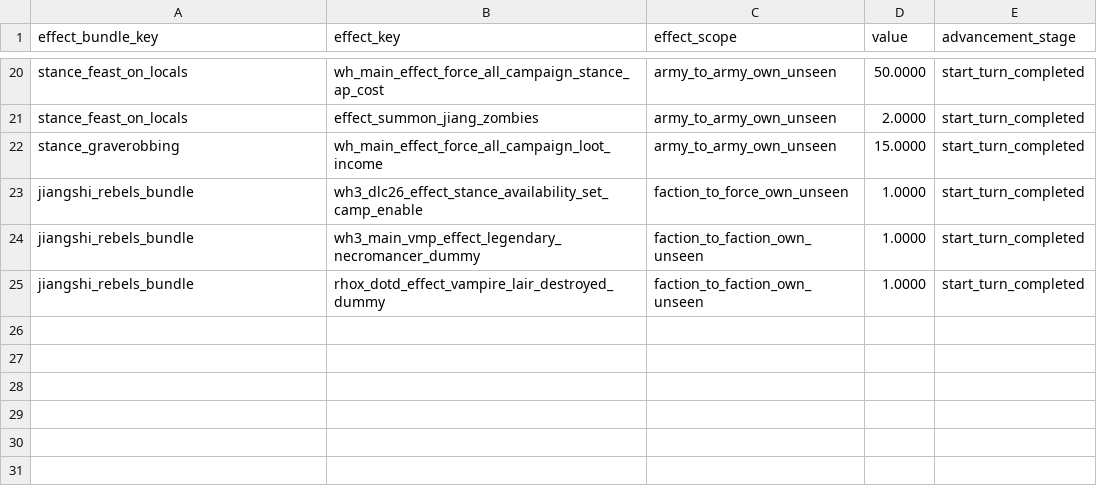
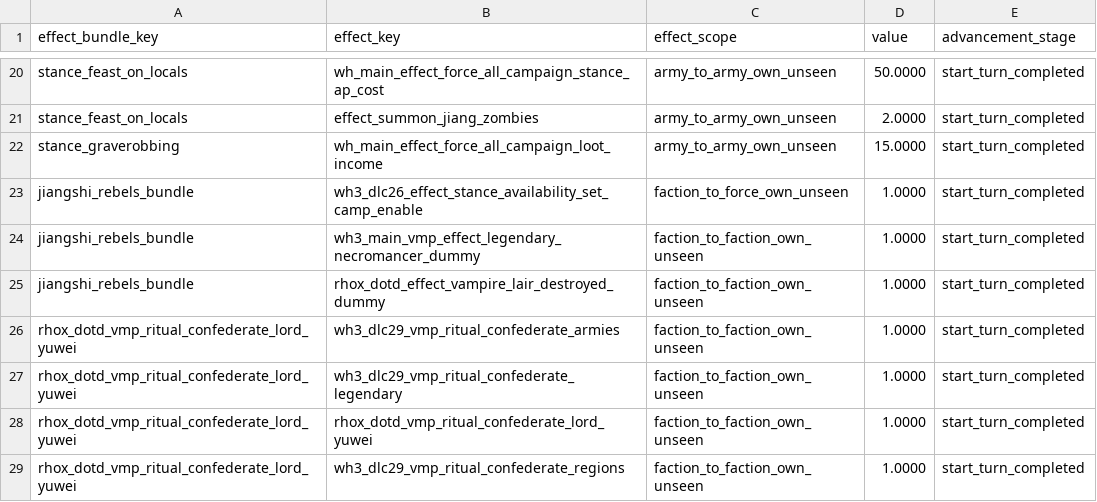
Before and after one commit to RhoxGSAINT/Dynasty-of-the-Damned, a TSV file: db/effect_bundles_to_effects_junctions_tables/jiangshi_reborn+.tsv, drawn as a sheet; only a part is shown, gaps mark what is left out; the diff names each change by its address in the sheet, - before the commit and + after, or states it on an @@ line.

```diff
--- a/db/effect_bundles_to_effects_junctions_tables/jiangshi_reborn+.tsv
+++ b/db/effect_bundles_to_effects_junctions_tables/jiangshi_reborn+.tsv
+row 26: rhox_dotd_vmp_ritual_confederate_lord_yuwei | wh3_dlc29_vmp_ritual_confederate_armies | faction_to_faction_own_unseen | 1.0000 | start_turn_completed
+row 27: rhox_dotd_vmp_ritual_confederate_lord_yuwei | wh3_dlc29_vmp_ritual_confederate_legendary | faction_to_faction_own_unseen | 1.0000 | start_turn_completed
+row 28: rhox_dotd_vmp_ritual_confederate_lord_yuwei | rhox_dotd_vmp_ritual_confederate_lord_yuwei | faction_to_faction_own_unseen | 1.0000 | start_turn_completed
+row 29: rhox_dotd_vmp_ritual_confederate_lord_yuwei | wh3_dlc29_vmp_ritual_confederate_regions | faction_to_faction_own_unseen | 1.0000 | start_turn_completed
```
Also changed, not shown: db/rituals_tables/jiangshi_army+.tsv, text/db/!!!dynasty_of_the_damned_qb.loc.tsv, 37 other files.
